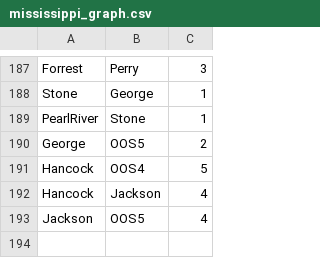
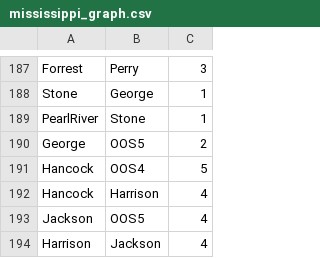
Before and after one commit to PapaCharlie/CMCM, a CSV file: mississippi_graph.csv, drawn as a sheet; only a part is shown, gaps mark what is left out.

```diff
--- a/mississippi_graph.csv
+++ b/mississippi_graph.csv
@@ -191,3 +191,4 @@ George,OOS5,2
 Hancock,OOS4,5
-Hancock,Jackson,4
+Hancock,Harrison,4
 Jackson,OOS5,4
+Harrison,Jackson,4
```
Also changed, not shown: 4 other files.
